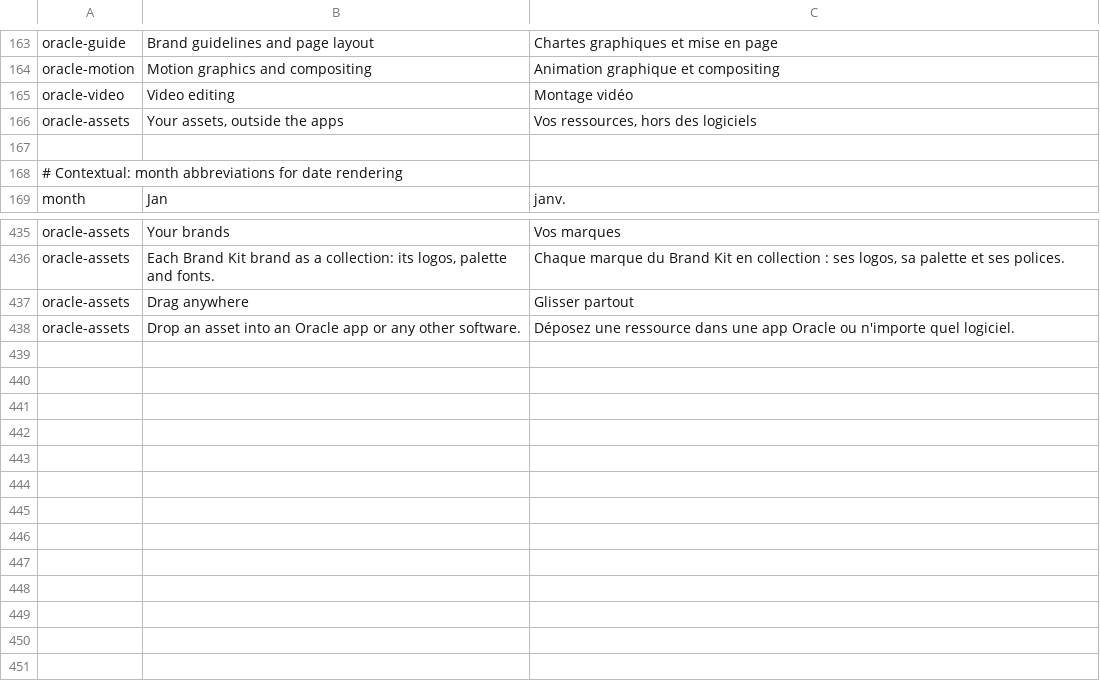
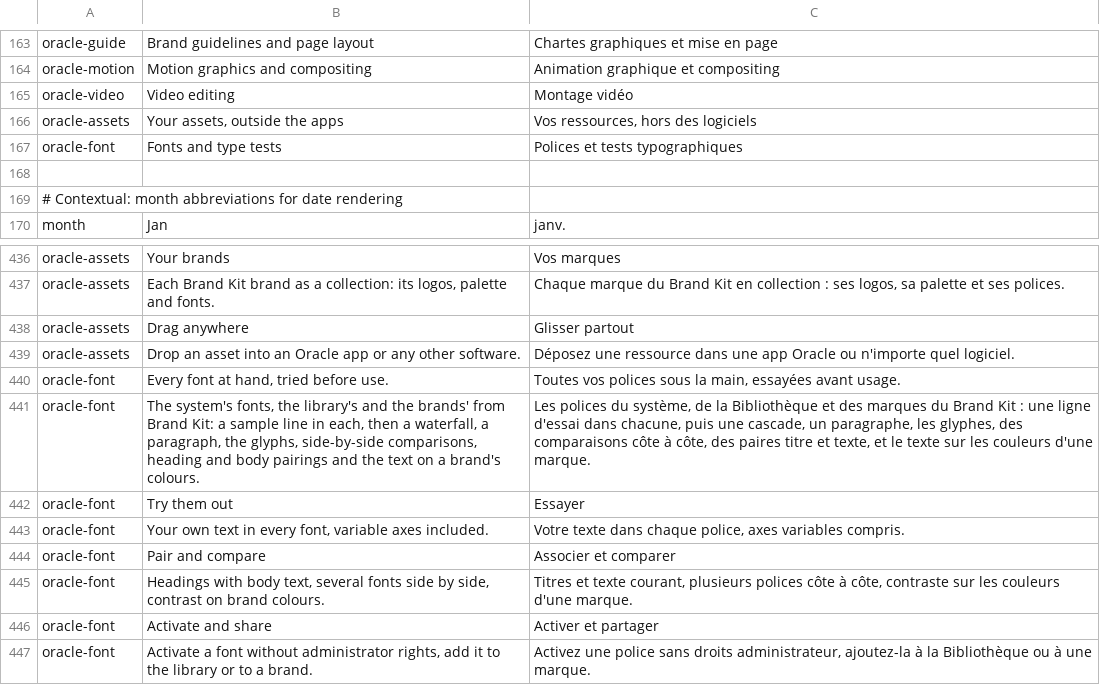
Before and after one commit to Marvingxx/oracle-suite, a TSV file: crates/ui-egui/src/i18n/fr.tsv, drawn as a sheet; only a part is shown, gaps mark what is left out.

```diff
--- a/crates/ui-egui/src/i18n/fr.tsv
+++ b/crates/ui-egui/src/i18n/fr.tsv
@@ -166,2 +166,3 @@ oracle-video	Video editing	Montage vidéo
 oracle-assets	Your assets, outside the apps	Vos ressources, hors des logiciels
+oracle-font	Fonts and type tests	Polices et tests typographiques
 
@@ -438 +439,9 @@ oracle-assets	Drag anywhere	Glisser partout
 oracle-assets	Drop an asset into an Oracle app or any other software.	Déposez une ressource dans une app Oracle ou n'importe quel logiciel.
+oracle-font	Every font at hand, tried before use.	Toutes vos polices sous la main, essayées avant usage.
+oracle-font	The system's fonts, the library's and the brands' from Brand Kit: a sample line in each, then a waterfall, a paragraph, the glyphs, side-by-side comparisons, heading and body pairings and the text on a brand's colours.	Les polices du système, de la Bibliothèque et des marques du Brand Kit : une ligne d'essai dans chacune, puis une cascade, un paragraphe, les glyphes, des comparaisons côte à côte, des paires titre et texte, et le texte sur les couleurs d'une marque.
+oracle-font	Try them out	Essayer
+oracle-font	Your own text in every font, variable axes included.	Votre texte dans chaque police, axes variables compris.
+oracle-font	Pair and compare	Associer et comparer
+oracle-font	Headings with body text, several fonts side by side, contrast on brand colours.	Titres et texte courant, plusieurs polices côte à côte, contraste sur les couleurs d'une marque.
+oracle-font	Activate and share	Activer et partager
+oracle-font	Activate a font without administrator rights, add it to the library or to a brand.	Activez une police sans droits administrateur, ajoutez-la à la Bibliothèque ou à une marque.
```
Also changed, not shown: crates/ui-egui/src/i18n/cs.tsv, crates/ui-egui/src/i18n/es.tsv, 12 other files.
